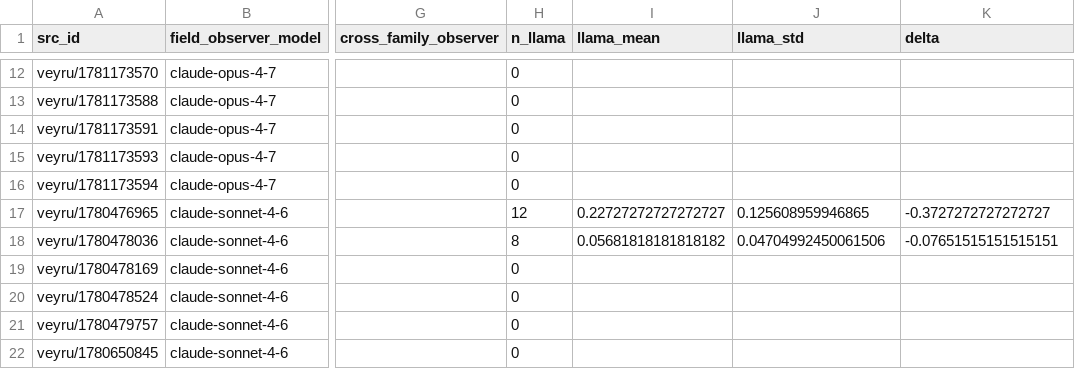
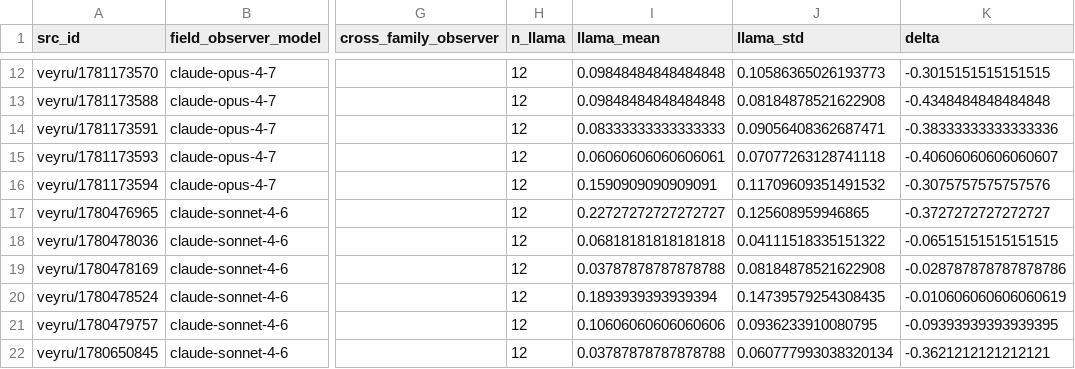
Before and after one commit to agencyenterprise/GlossoGen, a CSV file: analysis/protocol_learnability_export/output/protocol_learnability_llama_baseline_aggregate.csv, drawn as a sheet; only a part is shown, gaps mark what is left out; the diff covers the shown part only; the diff names each change by its address in the sheet, - before the commit and + after, or states it on an @@ line.

Commit message:
Update protocol learnability export files and launch script
- Modified `protocol_learnability_llama_baseline_aggregate.csv`, `protocol_learnability_llama_message_level.csv`, and `protocol_learnability_llama_run_level.csv` to include additional data points and improve analysis accuracy for Llama observers.
- Enhanced `launch_llama.sh` by increasing the `CAP` from 15 to 30, allowing for more extensive run management during experiments.
- Updated `replace_agent.py` to refine validation logic for replacement payloads, ensuring correct handling of channel history floors.

```diff
--- a/analysis/protocol_learnability_export/output/protocol_learnability_llama_baseline_aggregate.csv
+++ b/analysis/protocol_learnability_export/output/protocol_learnability_llama_baseline_aggregate.csv
-H12:H16 (n_llama): 0
+H12:H16 (n_llama): 12
-I12:I13 (llama_mean): (empty)
+I12:I13 (llama_mean): 0.09848484848484848
-J12 (llama_std): (empty)
+J12 (llama_std): 0.10586365026193773
-K12 (delta): (empty)
+K12 (delta): -0.3015151515151515
-J13 (llama_std): (empty)
+J13 (llama_std): 0.08184878521622908
-K13 (delta): (empty)
+K13 (delta): -0.4348484848484848
-I14 (llama_mean): (empty)
+I14 (llama_mean): 0.08333333333333333
-J14 (llama_std): (empty)
+J14 (llama_std): 0.09056408362687471
-K14 (delta): (empty)
+K14 (delta): -0.38333333333333336
-I15 (llama_mean): (empty)
+I15 (llama_mean): 0.06060606060606061
-J15 (llama_std): (empty)
+J15 (llama_std): 0.07077263128741118
-K15 (delta): (empty)
+K15 (delta): -0.40606060606060607
-I16 (llama_mean): (empty)
+I16 (llama_mean): 0.1590909090909091
-J16 (llama_std): (empty)
+J16 (llama_std): 0.11709609351491532
-K16 (delta): (empty)
+K16 (delta): -0.3075757575757576
-H18 (n_llama): 8
+H18 (n_llama): 12
-I18 (llama_mean): 0.05681818181818182
+I18 (llama_mean): 0.06818181818181818
-J18 (llama_std): 0.04704992450061506
+J18 (llama_std): 0.04111518335151322
-K18 (delta): -0.07651515151515151
+K18 (delta): -0.06515151515151515
-H19:H22 (n_llama): 0
+H19:H22 (n_llama): 12
-I19 (llama_mean): (empty)
+I19 (llama_mean): 0.03787878787878788
-J19 (llama_std): (empty)
+J19 (llama_std): 0.08184878521622908
-K19 (delta): (empty)
+K19 (delta): -0.028787878787878786
-I20 (llama_mean): (empty)
+I20 (llama_mean): 0.1893939393939394
-J20 (llama_std): (empty)
+J20 (llama_std): 0.14739579254308435
-K20 (delta): (empty)
+K20 (delta): -0.010606060606060619
-I21 (llama_mean): (empty)
+I21 (llama_mean): 0.10606060606060606
-J21 (llama_std): (empty)
+J21 (llama_std): 0.0936233910080795
-K21 (delta): (empty)
+K21 (delta): -0.09393939393939395
-I22 (llama_mean): (empty)
+I22 (llama_mean): 0.03787878787878788
-J22 (llama_std): (empty)
+J22 (llama_std): 0.060777993038320134
-K22 (delta): (empty)
+K22 (delta): -0.3621212121212121
```
Also changed, not shown: 129 edited cells elsewhere in this file, 4 other files.
